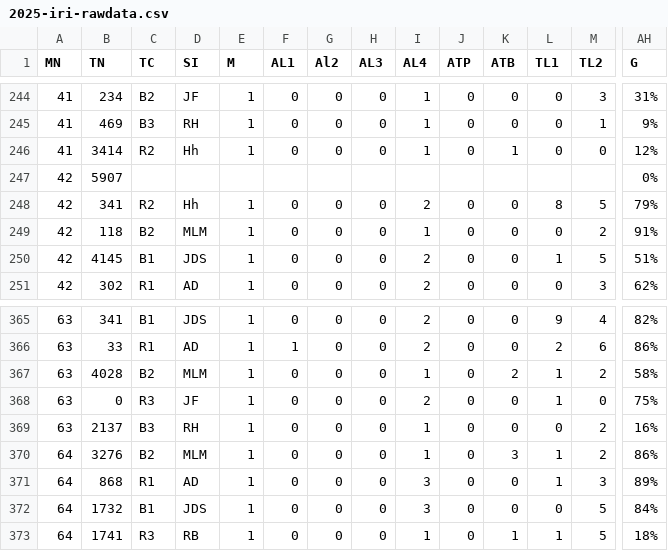
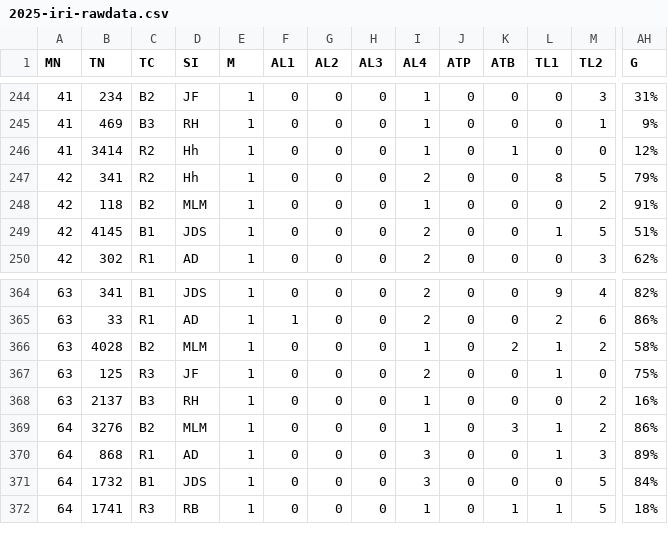
Before and after one commit to Team4028/Sentinel, a CSV file: 2025-iri-rawdata.csv, drawn as a sheet; only a part is shown, gaps mark what is left out; removed rows and columns are numbered as before the commit, all else as after; rows hold the shown columns only; the diff names each change by its address in the sheet, - before the commit and + after, or states it on an @@ line.

Commit message:
fixed headers to work w/ iri data

```diff
--- a/2025-iri-rawdata.csv
+++ b/2025-iri-rawdata.csv
-G1: Al2
+G1: AL2
-row 247: 42 | 5907 |  |  |  |  |  |  |  |  |  |  |  | 0%
-B367 (TN): 0
+B367 (TN): 125
```
Also changed, not shown: 2 other files.
